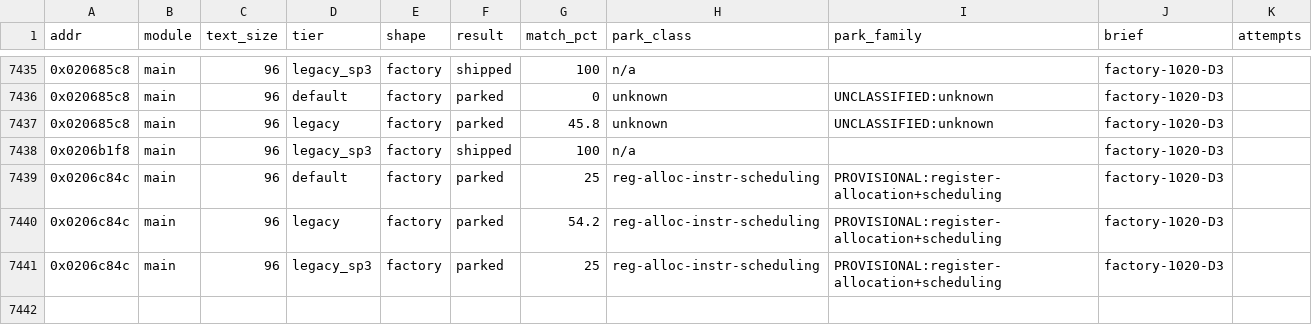
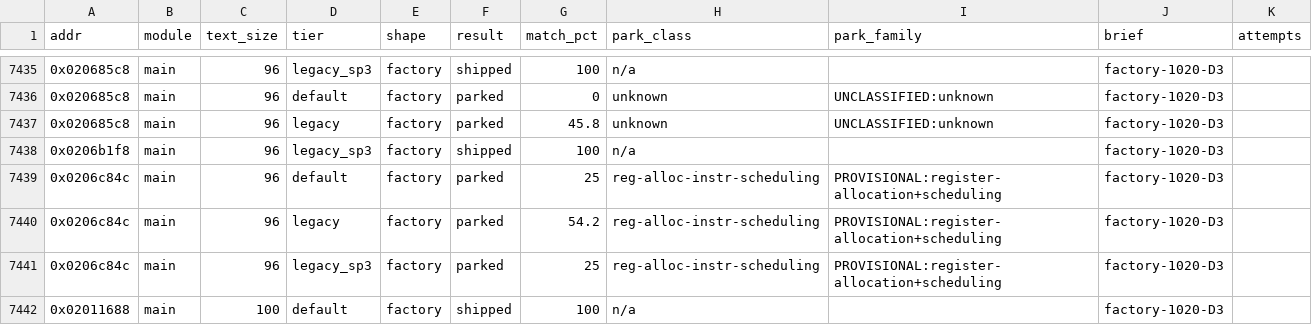
Before and after one commit to cntrl-alt-lenny/gx-spirit-caller, a TSV file: docs/ledger/attempts.tsv, drawn as a sheet; only a part is shown, gaps mark what is left out.

Commit message:
factory D3: func_02011688 matched in C (default, 100 B)

```diff
--- a/docs/ledger/attempts.tsv
+++ b/docs/ledger/attempts.tsv
@@ -7441 +7441,2 @@ addr	module	text_size	tier	shape	result	match_pct	park_class	park_family	brief	a
 0x0206c84c	main	96	legacy_sp3	factory	parked	25	reg-alloc-instr-scheduling	PROVISIONAL:register-allocation+scheduling	factory-1020-D3	
+0x02011688	main	100	default	factory	shipped	100	n/a		factory-1020-D3	
```
Also changed, not shown: 3 other files.
